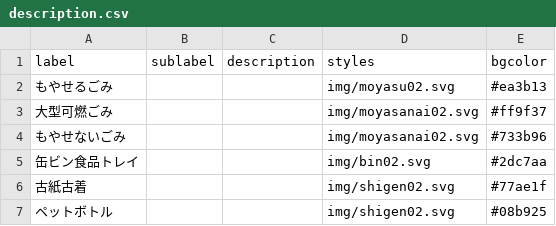
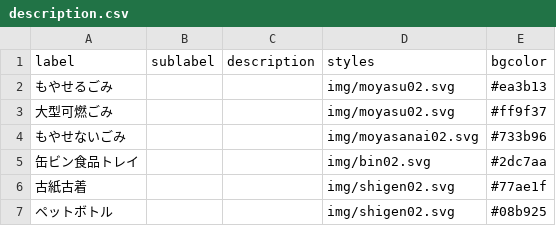
Before and after one commit to Phuket100/settsu5374, a CSV file: data/description.csv, drawn as a sheet.

Commit message:
Update description.csv

```diff
--- a/data/description.csv
+++ b/data/description.csv
@@ -2,3 +2,3 @@ label,sublabel,description,styles,bgcolor
 もやせるごみ,,,img/moyasu02.svg,#ea3b13
-大型可燃ごみ,,,img/moyasanai02.svg,#ff9f37
+大型可燃ごみ,,,img/moyasu02.svg,#ff9f37
 もやせないごみ,,,img/moyasanai02.svg,#733b96
```
